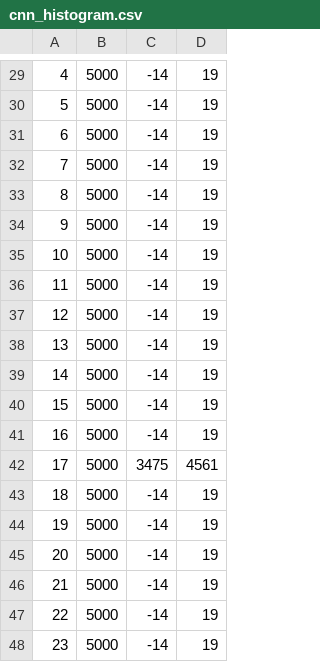
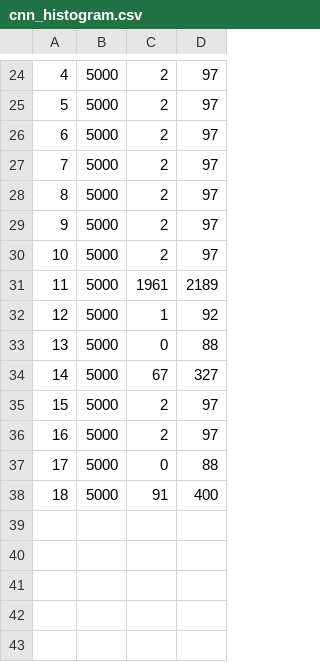
Before and after one commit to ili23/cs4701_sp25_quoridorai, a CSV file: second_attempt/Figure_Data/MCTS_Distr/cnn_histogram.csv, drawn as a sheet; only a part is shown, gaps mark what is left out; removed rows and columns are numbered as before the commit, all else as after; the diff covers the shown part only; the diff names each change by its address in the sheet, - before the commit and + after, or states it on an @@ line.

```diff
--- a/second_attempt/Figure_Data/MCTS_Distr/cnn_histogram.csv
+++ b/second_attempt/Figure_Data/MCTS_Distr/cnn_histogram.csv
-C24:C30: -14
+C24:C30: 2
-D24:D30: 19
+D24:D30: 97
-C31: -14
+C31: 1961
-D31: 19
+D31: 2189
-C32: -14
+C32: 1
-D32: 19
+D32: 92
-C33: -14
+C33: 0
-D33: 19
+D33: 88
-C34: -14
+C34: 67
-D34: 19
+D34: 327
-C35:C36: -14
+C35:C36: 2
-D35:D36: 19
+D35:D36: 97
-C37: 3475
+C37: 0
-D37: 4561
+D37: 88
-C38: -14
+C38: 91
-D38: 19
+D38: 400
-row 44: 19 | 5000 | -14 | 19
-row 45: 20 | 5000 | -14 | 19
-row 46: 21 | 5000 | -14 | 19
-row 47: 22 | 5000 | -14 | 19
-row 48: 23 | 5000 | -14 | 19
```
Also changed, not shown: 5 removed rows, 45 edited cells and row numbers in column A elsewhere in this file, second_attempt/Figure_Data/MCTS_Distr/cnn_line.csv, 7 other files.
